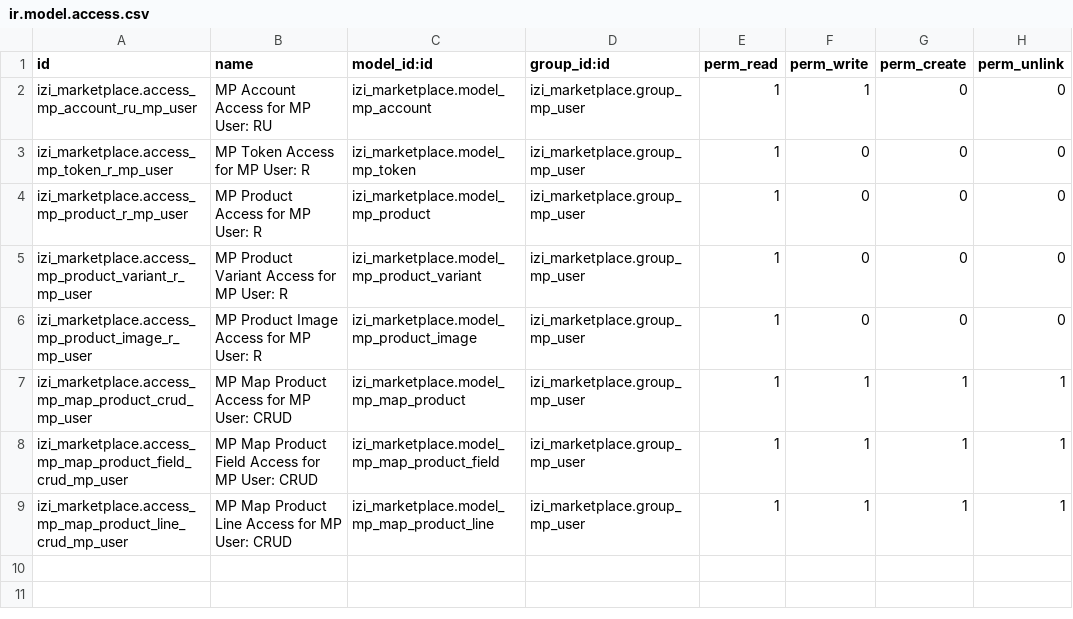
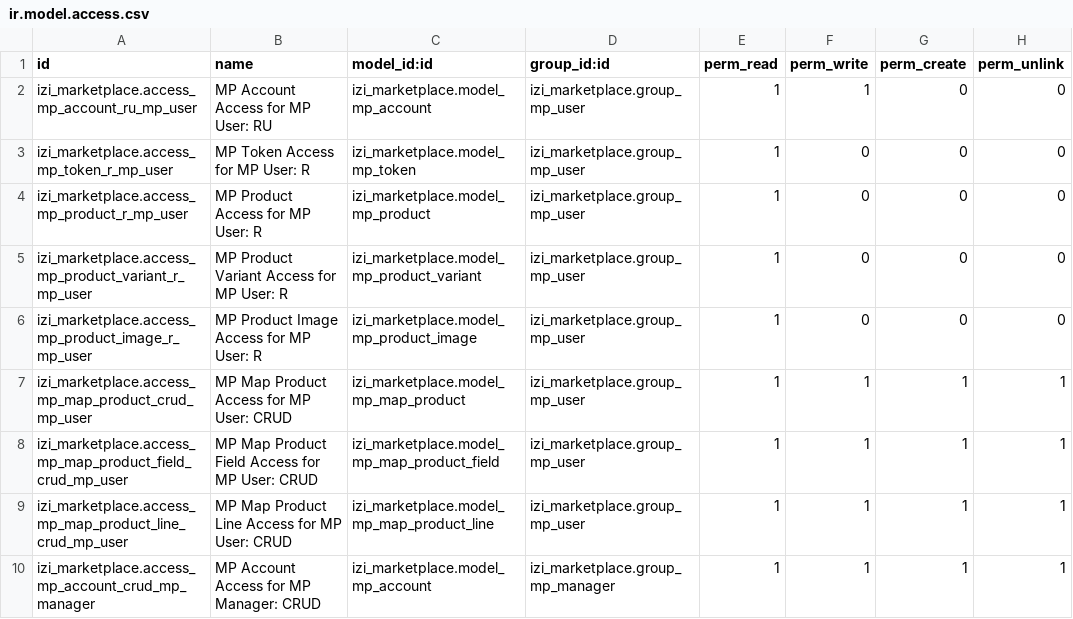
Before and after one commit to yourant/Sandyhartono, a CSV file: izi_marketplace/security/ir.model.access.csv, drawn as a sheet; the diff names each change by its address in the sheet, - before the commit and + after, or states it on an @@ line.

Commit message:
[FIX][izi_mp] Set Access to CRUD for MP Manager

```diff
--- a/izi_marketplace/security/ir.model.access.csv
+++ b/izi_marketplace/security/ir.model.access.csv
+row 10: izi_marketplace.access_mp_account_crud_mp_manager | MP Account Access for MP Manager: CRUD | izi_marketplace.model_mp_account | izi_marketplace.group_mp_manager | 1 | 1 | 1 | 1
```
